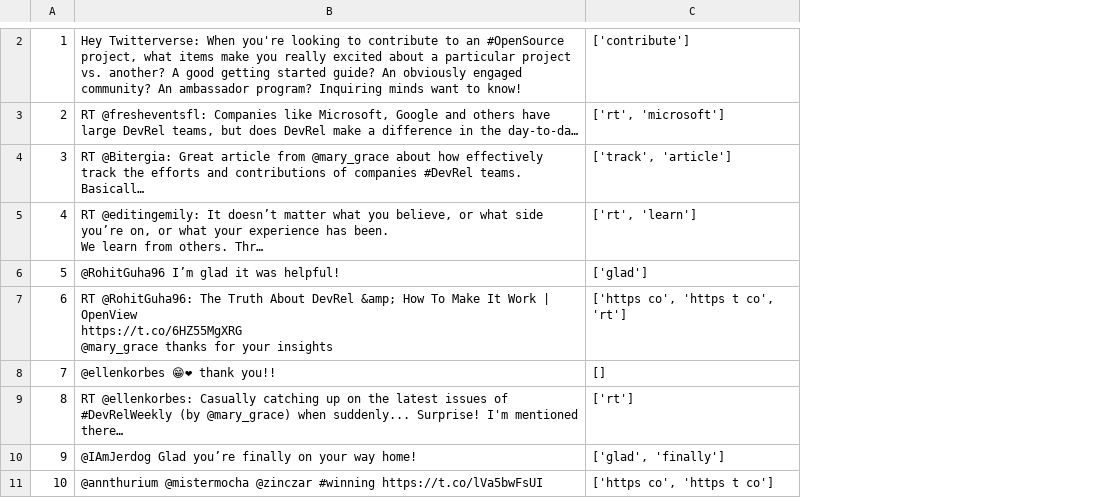
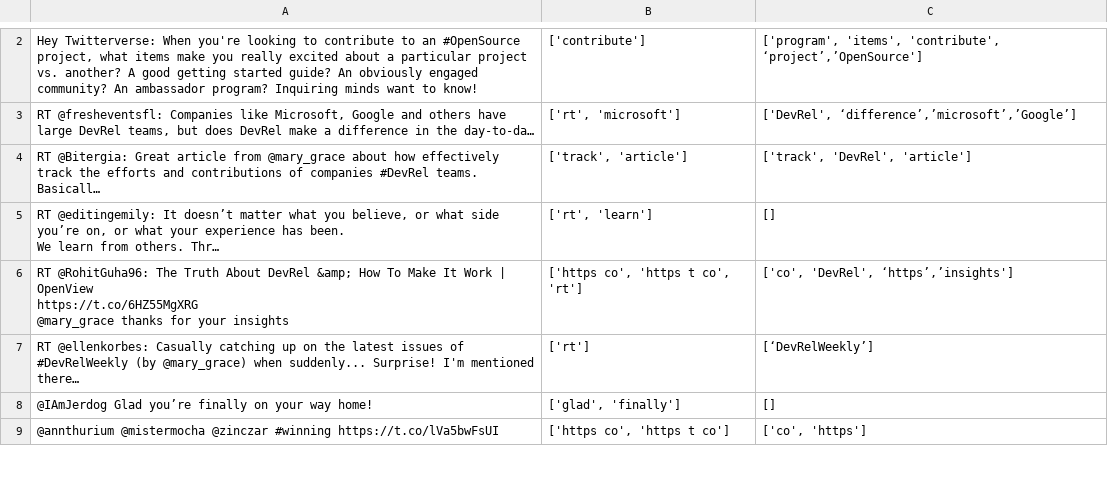
Before and after one commit to NilanshBansal/Scripting, a CSV file: tag_classifier_check_script/devrel_tweets.csv, drawn as a sheet; only a part is shown, gaps mark what is left out; removed rows and columns are numbered as before the commit, all else as after; the diff covers the shown part only; the diff names each change by its address in the sheet, - before the commit and + after, or states it on an @@ line.

```diff
--- a/tag_classifier_check_script/devrel_tweets.csv
+++ b/tag_classifier_check_script/devrel_tweets.csv
-column A, rows 2-5: 1 | 2 | 3 | 4; row 7: 6; rows 9-11: 8 | 9 | 10
+column C, rows 2-9: ['program', 'items', 'contribute', ‘project’,’OpenSource'] | ['DevRel', ‘difference’,’microsoft’,’Google’] | ['track', 'DevRel', 'article'] | [] | ['co', 'DevRel', ‘https’,’insights'] | [‘DevRelWeekly’] | [] | ['co', 'https']
-row 6: 5 | @RohitGuha96 I’m glad it was helpful! | ['glad']
-row 8: 7 | @ellenkorbes 😁❤ thank you!! | []
```
Also changed, not shown: 1 added row and 28 removed rows elsewhere in this file, 2 other files.
